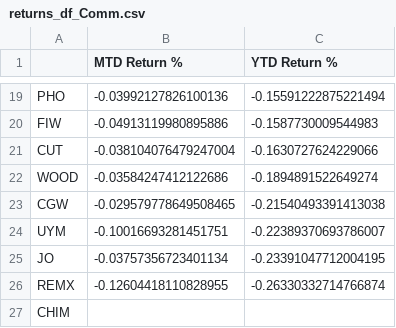
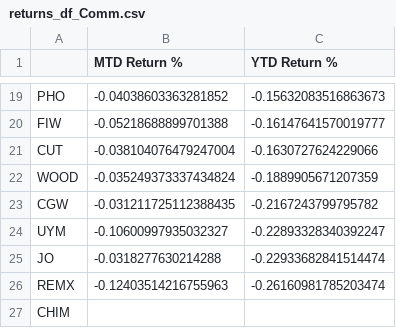
Before and after one commit to slasker1/Research, a CSV file: Macro/returns_df_Comm.csv, drawn as a sheet; only a part is shown, gaps mark what is left out; the diff covers the shown part only; the diff names each change by its address in the sheet, - before the commit and + after, or states it on an @@ line.

```diff
--- a/Macro/returns_df_Comm.csv
+++ b/Macro/returns_df_Comm.csv
-B19 (MTD Return %): -0.03992127826100136
+B19 (MTD Return %): -0.04038603363281852
-C19 (YTD Return %): -0.15591222875221494
+C19 (YTD Return %): -0.15632083516863673
-B20 (MTD Return %): -0.04913119980895886
+B20 (MTD Return %): -0.05218688899701388
-C20 (YTD Return %): -0.1587730009544983
+C20 (YTD Return %): -0.16147641570019777
-B22 (MTD Return %): -0.03584247412122686
+B22 (MTD Return %): -0.035249373337434824
-C22 (YTD Return %): -0.1894891522649274
+C22 (YTD Return %): -0.1889905671207359
-B23 (MTD Return %): -0.029579778649508465
+B23 (MTD Return %): -0.031211725112388435
-C23 (YTD Return %): -0.21540493391413038
+C23 (YTD Return %): -0.2167243799795782
-B24 (MTD Return %): -0.10016693281451751
+B24 (MTD Return %): -0.10600997935032327
-C24 (YTD Return %): -0.22389370693786007
+C24 (YTD Return %): -0.22893328340392247
-B25 (MTD Return %): -0.03757356723401134
+B25 (MTD Return %): -0.0318277630214288
-C25 (YTD Return %): -0.23391047712004195
+C25 (YTD Return %): -0.22933682841514474
-B26 (MTD Return %): -0.12604418110828955
+B26 (MTD Return %): -0.12403514216755963
-C26 (YTD Return %): -0.26330332714766874
+C26 (YTD Return %): -0.26160981785203474
```
Also changed, not shown: 1 added row, 1 removed row and 30 edited cells elsewhere in this file, Macro/r2_table_Comm.csv, 2 other files.
